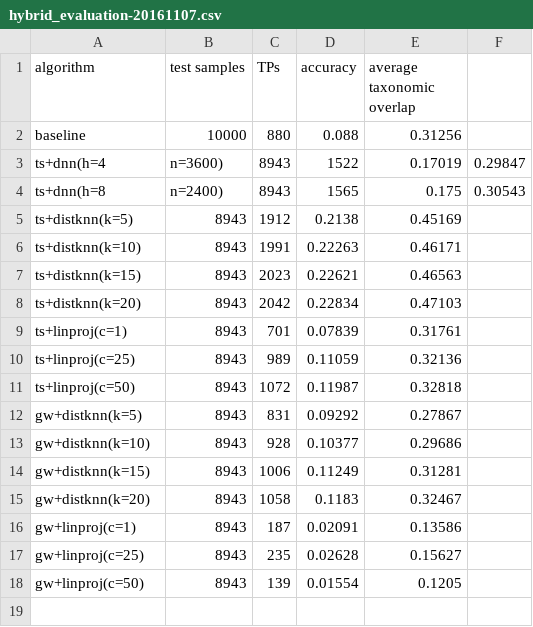
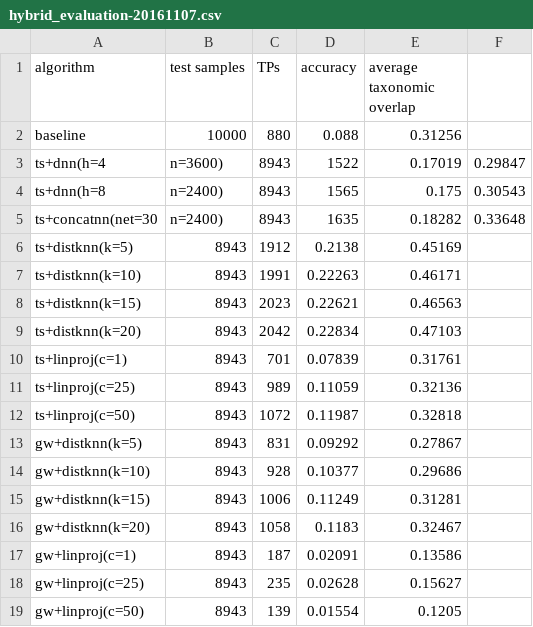
Before and after one commit to AlexBaier/bachelorthesis, a CSV file: evaluation/hybrid_evaluation-20161107.csv, drawn as a sheet; the diff names each change by its address in the sheet, - before the commit and + after, or states it on an @@ line.

Commit message:
Allow concat NN to have multiple hidden layers.

```diff
--- a/evaluation/hybrid_evaluation-20161107.csv
+++ b/evaluation/hybrid_evaluation-20161107.csv
+row 5: ts+concatnn(net=30 | n=2400) | 8943 | 1635 | 0.18282 | 0.33648
```
Also changed, not shown: 3 other files.
